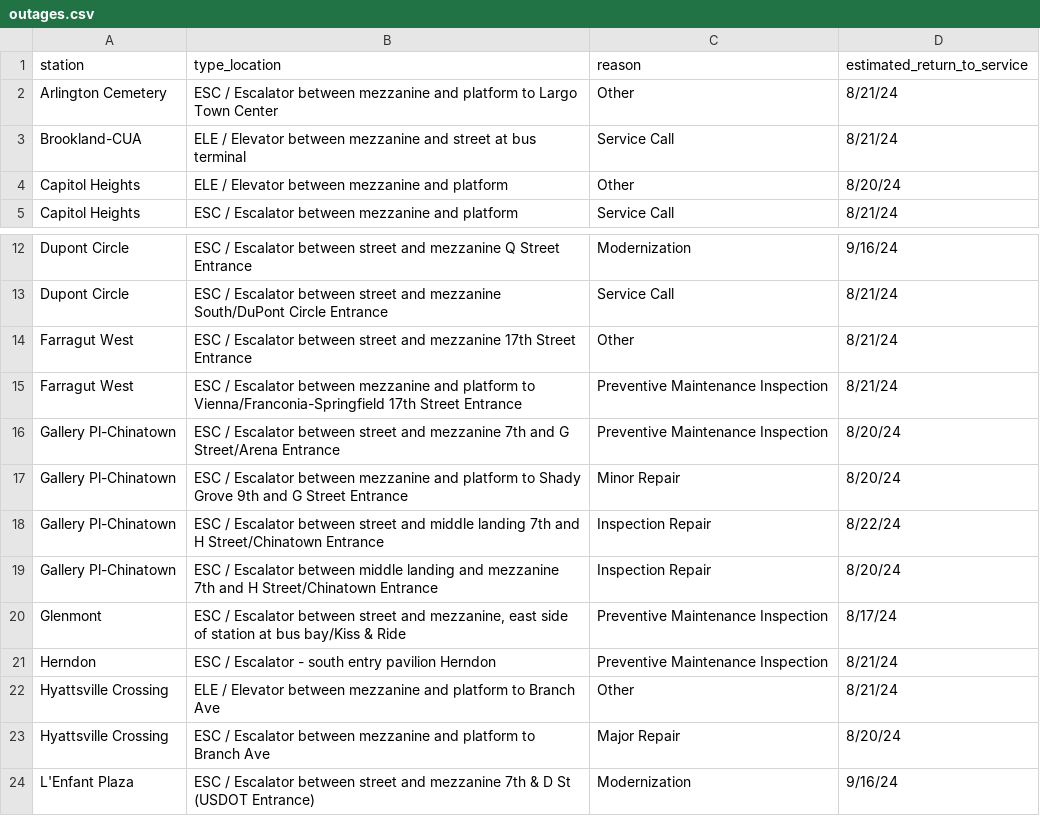
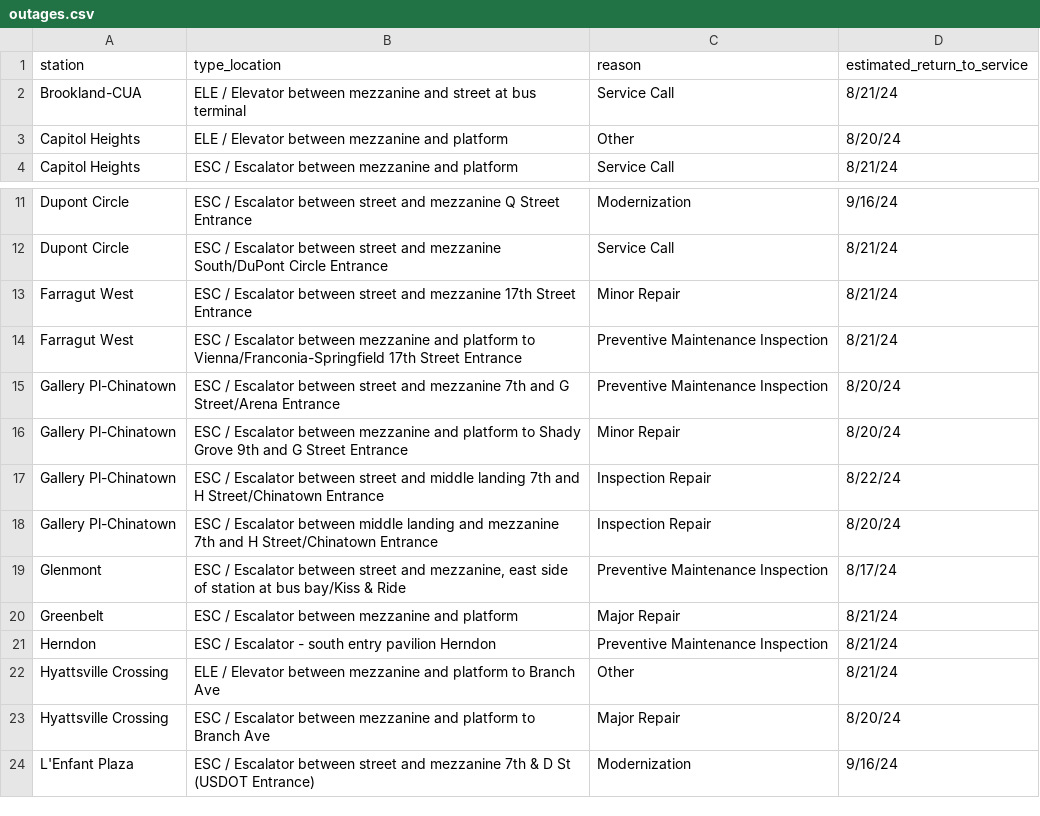
Before and after one commit to erxclau/wmata-elevators-escalators, a CSV file: outages.csv, drawn as a sheet; only a part is shown, gaps mark what is left out.

```diff
--- a/outages.csv
+++ b/outages.csv
@@ -1,3 +1,2 @@
 station,type_location,reason,estimated_return_to_service
-Arlington Cemetery,ESC / Escalator between mezzanine and platform to Largo Town Center,Other,8/21/24
 Brookland-CUA,ELE / Elevator between mezzanine and street at bus terminal,Service Call,8/21/24
@@ -13,3 +12,3 @@ Dupont Circle,ESC / Escalator between street and mezzanine Q Street Entrance,Mod
 Dupont Circle,ESC / Escalator between street and mezzanine South/DuPont Circle Entrance,Service Call,8/21/24
-Farragut West,ESC / Escalator between street and mezzanine 17th Street Entrance,Other,8/21/24
+Farragut West,ESC / Escalator between street and mezzanine 17th Street Entrance,Minor Repair,8/21/24
 Farragut West,ESC / Escalator between mezzanine and platform to Vienna/Franconia-Springfield 17th Street Entrance,Preventive Maintenance Inspection,8/21/24
@@ -20,2 +19,3 @@ Gallery Pl-Chinatown,ESC / Escalator between middle landing and mezzanine 7th an
 Glenmont,"ESC / Escalator between street and mezzanine, east side of station at bus bay/Kiss & Ride",Preventive Maintenance Inspection,8/17/24
+Greenbelt,ESC / Escalator between mezzanine and platform,Major Repair,8/21/24
 Herndon,ESC / Escalator - south entry pavilion Herndon,Preventive Maintenance Inspection,8/21/24
```
